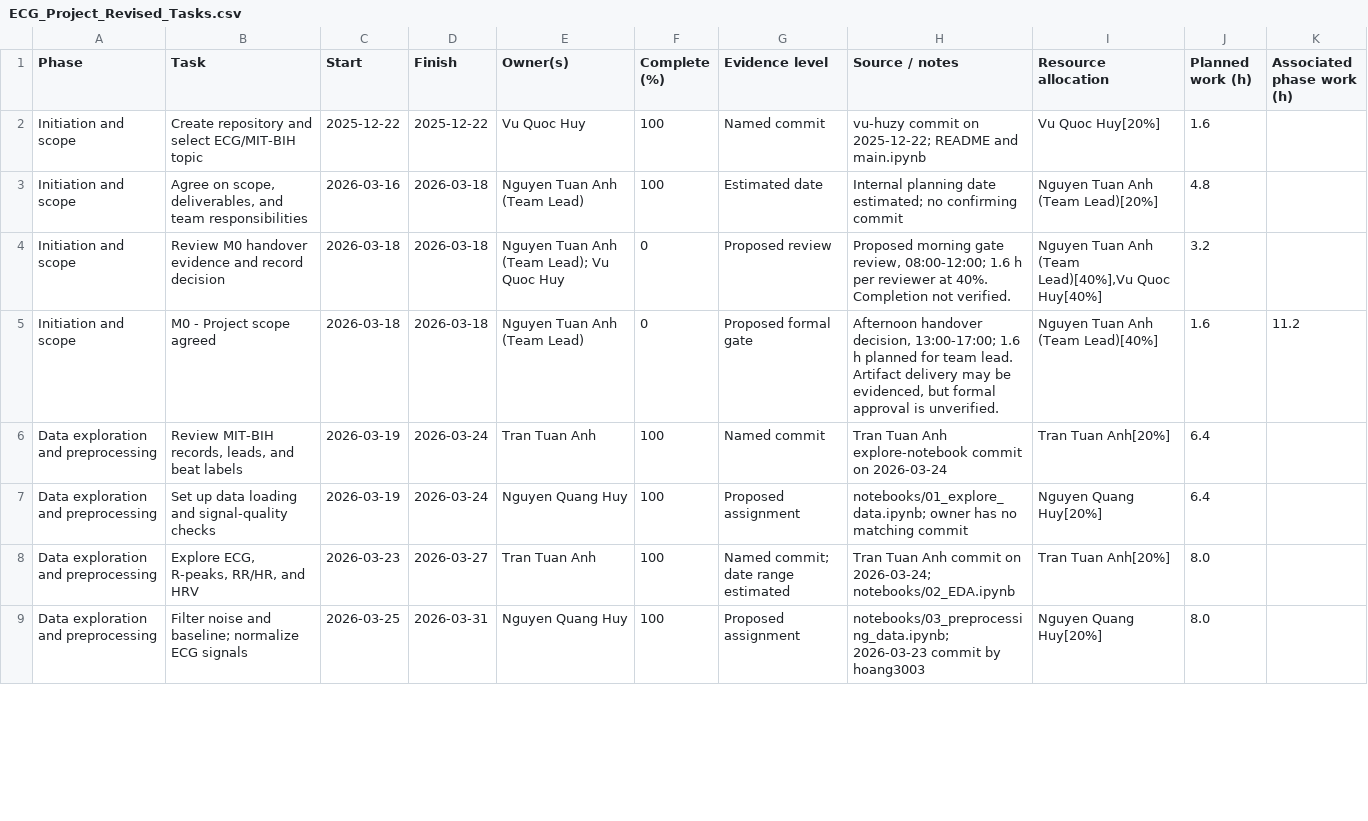
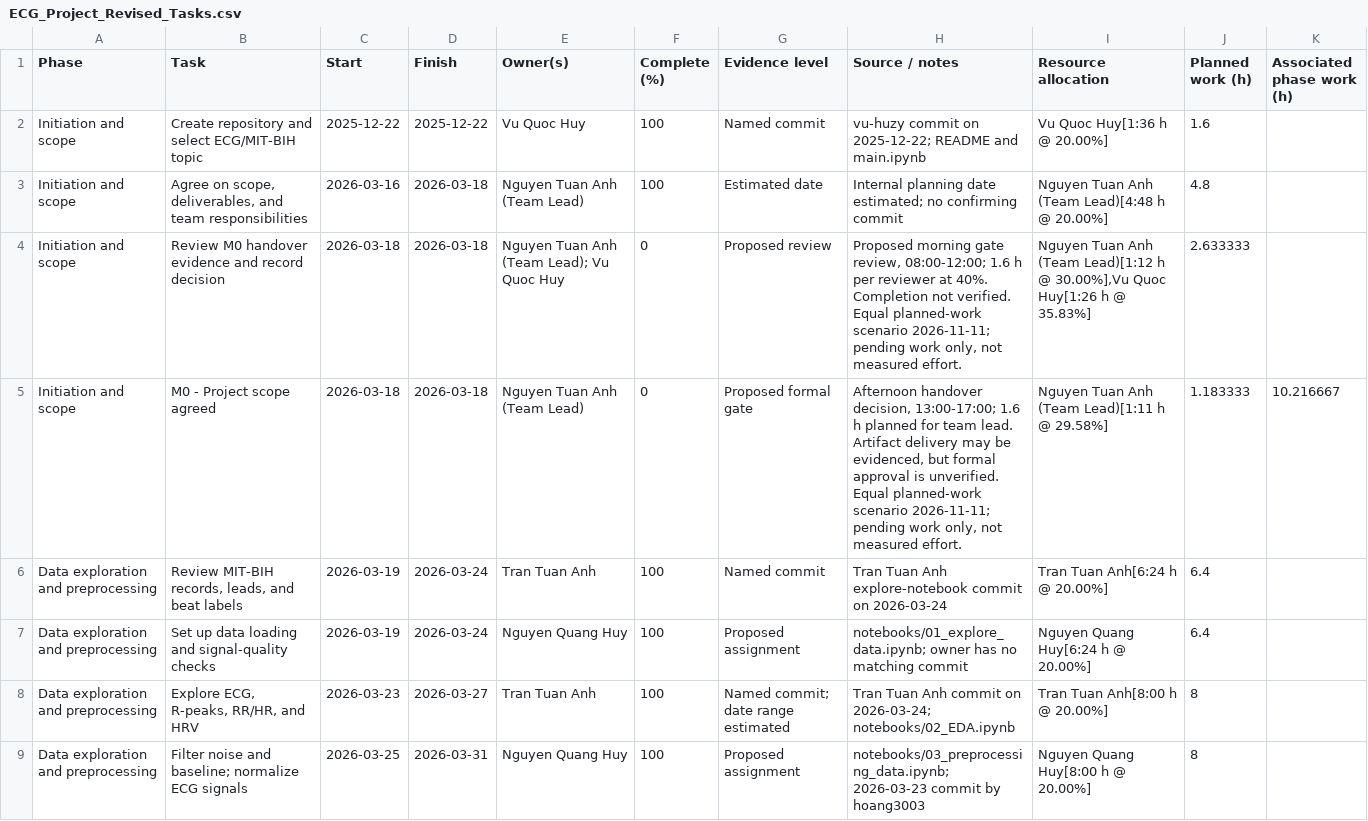
Before and after one commit to vu-huzy/ECG-Timeseries-Analysis, a CSV file: ECG_Project_Revised_Tasks.csv, drawn as a sheet; only a part is shown; the diff covers the shown part only.

```diff
--- a/ECG_Project_Revised_Tasks.csv
+++ b/ECG_Project_Revised_Tasks.csv
@@ -1,9 +1,9 @@
 Phase,Task,Start,Finish,Owner(s),Complete (%),Evidence level,Source / notes,Resource allocation,Planned work (h),Associated phase work (h)
-Initiation and scope,Create repository and select ECG/MIT-BIH topic,2025-12-22,2025-12-22,Vu Quoc Huy,100,Named commit,vu-huzy commit on 2025-12-22; README and main.ipynb,Vu Quoc Huy[20%],1.6,
-Initiation and scope,"Agree on scope, deliverables, and team responsibilities",2026-03-16,2026-03-18,Nguyen Tuan Anh (Team Lead),100,Estimated date,Internal planning date estimated; no confirming commit,Nguyen Tuan Anh (Team Lead)[20%],4.8,
-Initiation and scope,Review M0 handover evidence and record decision,2026-03-18,2026-03-18,Nguyen Tuan Anh (Team Lead); Vu Quoc Huy,0,Proposed review,"Proposed morning gate review, 08:00-12:00; 1.6 h per reviewer at 40%. Completion not verified.","Nguyen Tuan Anh (Team Lead)[40%],Vu Quoc Huy[40%]",3.2,
-Initiation and scope,M0 - Project scope agreed,2026-03-18,2026-03-18,Nguyen Tuan Anh (Team Lead),0,Proposed formal gate,"Afternoon handover decision, 13:00-17:00; 1.6 h planned for team lead. Artifact delivery may be evidenced, but formal approval is unverified.",Nguyen Tuan Anh (Team Lead)[40%],1.6,11.2
-Data exploration and preprocessing,"Review MIT-BIH records, leads, and beat labels",2026-03-19,2026-03-24,Tran Tuan Anh,100,Named commit,Tran Tuan Anh explore-notebook commit on 2026-03-24,Tran Tuan Anh[20%],6.4,
-Data exploration and preprocessing,Set up data loading and signal-quality checks,2026-03-19,2026-03-24,Nguyen Quang Huy,100,Proposed assignment,notebooks/01_explore_data.ipynb; owner has no matching commit,Nguyen Quang Huy[20%],6.4,
-Data exploration and preprocessing,"Explore ECG, R-peaks, RR/HR, and HRV",2026-03-23,2026-03-27,Tran Tuan Anh,100,Named commit; date range estimated,Tran Tuan Anh commit on 2026-03-24; notebooks/02_EDA.ipynb,Tran Tuan Anh[20%],8.0,
-Data exploration and preprocessing,Filter noise and baseline; normalize ECG signals,2026-03-25,2026-03-31,Nguyen Quang Huy,100,Proposed assignment,notebooks/03_preprocessing_data.ipynb; 2026-03-23 commit by hoang3003,Nguyen Quang Huy[20%],8.0,
+Initiation and scope,Create repository and select ECG/MIT-BIH topic,2025-12-22,2025-12-22,Vu Quoc Huy,100,Named commit,vu-huzy commit on 2025-12-22; README and main.ipynb,Vu Quoc Huy[1:36 h @ 20.00%],1.6,
+Initiation and scope,"Agree on scope, deliverables, and team responsibilities",2026-03-16,2026-03-18,Nguyen Tuan Anh (Team Lead),100,Estimated date,Internal planning date estimated; no confirming commit,Nguyen Tuan Anh (Team Lead)[4:48 h @ 20.00%],4.8,
+Initiation and scope,Review M0 handover evidence and record decision,2026-03-18,2026-03-18,Nguyen Tuan Anh (Team Lead); Vu Quoc Huy,0,Proposed review,"Proposed morning gate review, 08:00-12:00; 1.6 h per reviewer at 40%. Completion not verified. Equal planned-work scenario 2026-11-11; pending work only, not measured effort.","Nguyen Tuan Anh (Team Lead)[1:12 h @ 30.00%],Vu Quoc Huy[1:26 h @ 35.83%]",2.633333,
+Initiation and scope,M0 - Project scope agreed,2026-03-18,2026-03-18,Nguyen Tuan Anh (Team Lead),0,Proposed formal gate,"Afternoon handover decision, 13:00-17:00; 1.6 h planned for team lead. Artifact delivery may be evidenced, but formal approval is unverified. Equal planned-work scenario 2026-11-11; pending work only, not measured effort.",Nguyen Tuan Anh (Team Lead)[1:11 h @ 29.58%],1.183333,10.216667
+Data exploration and preprocessing,"Review MIT-BIH records, leads, and beat labels",2026-03-19,2026-03-24,Tran Tuan Anh,100,Named commit,Tran Tuan Anh explore-notebook commit on 2026-03-24,Tran Tuan Anh[6:24 h @ 20.00%],6.4,
+Data exploration and preprocessing,Set up data loading and signal-quality checks,2026-03-19,2026-03-24,Nguyen Quang Huy,100,Proposed assignment,notebooks/01_explore_data.ipynb; owner has no matching commit,Nguyen Quang Huy[6:24 h @ 20.00%],6.4,
+Data exploration and preprocessing,"Explore ECG, R-peaks, RR/HR, and HRV",2026-03-23,2026-03-27,Tran Tuan Anh,100,Named commit; date range estimated,Tran Tuan Anh commit on 2026-03-24; notebooks/02_EDA.ipynb,Tran Tuan Anh[8:00 h @ 20.00%],8,
+Data exploration and preprocessing,Filter noise and baseline; normalize ECG signals,2026-03-25,2026-03-31,Nguyen Quang Huy,100,Proposed assignment,notebooks/03_preprocessing_data.ipynb; 2026-03-23 commit by hoang3003,Nguyen Quang Huy[8:00 h @ 20.00%],8,
```
Also changed, not shown: 101 edited cells elsewhere in this file, 3 other files.
